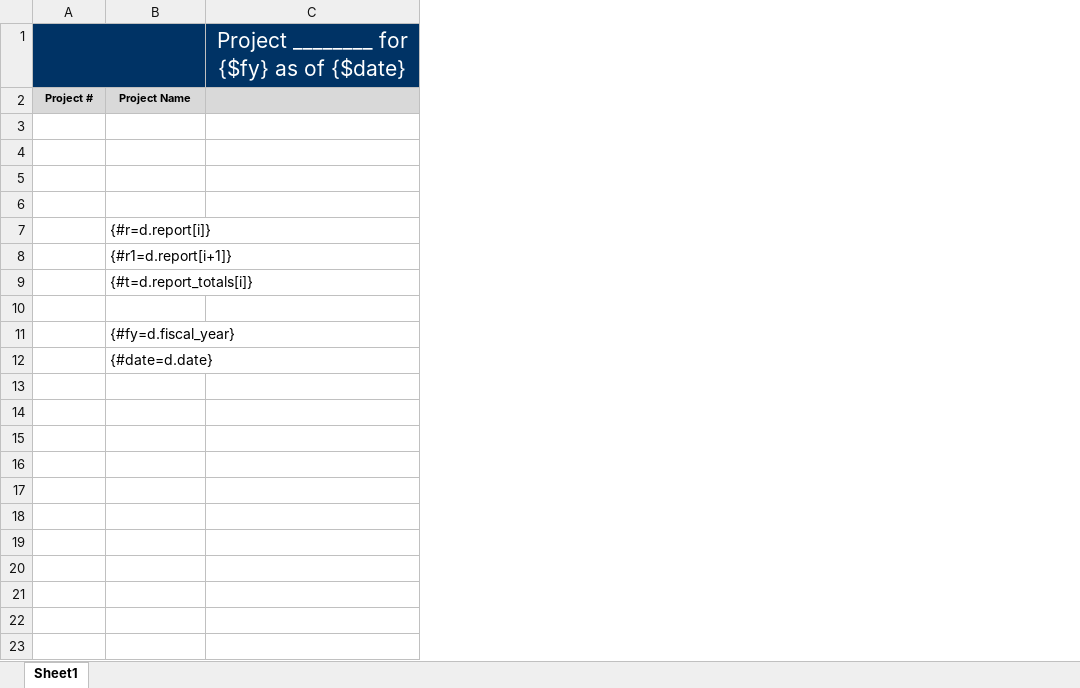
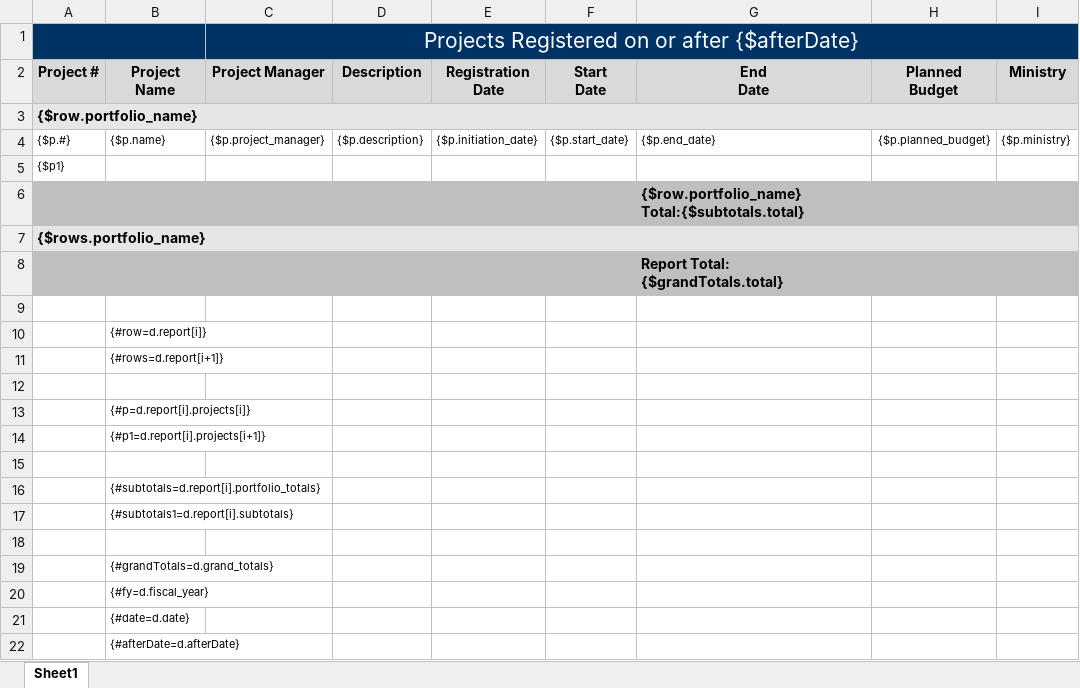
Before and after one commit to bcgov/gdx-agreements-tracker, an Excel workbook: backend/reports/xlsx/Tab_32_rpt_PA_Registered.xlsx, sheet Sheet1, drawn as a sheet; values as stored, in another font and other column widths than the file's, no borders; charts and pictures not drawn; removed rows and columns are numbered as before the commit, all else as after; the diff names each change by its address in the sheet, - before the commit and + after, or states it on an @@ line.

Commit message:
descw-1267 finish excel report and tweak model for readability

```diff
--- a/backend/reports/xlsx/Tab_32_rpt_PA_Registered.xlsx (sheet Sheet1)
+++ b/backend/reports/xlsx/Tab_32_rpt_PA_Registered.xlsx (sheet Sheet1)
-column C, row 1: Project ________ for {$fy} as of {$date}
+column C (Project Manager), row 1: Projects Registered on or after {$afterDate}
+column D (Description), empty
+column E (Registration Date), empty
+column F (Start Date), empty
+column G (End Date), row 8: Report Total: {$grandTotals.total}
+column H (Planned Budget), empty
+column I (Ministry), empty
@@ A2:B2 text size: larger @@
+row 3: {$row.portfolio_name}
+row 4: {$p.#} | {$p.name} | {$p.project_manager} | {$p.description} | {$p.initiation_date} | {$p.start_date} | {$p.end_date} | {$p.planned_budget} | {$p.ministry}
+row 5: {$p1}
+row 6:  |  |  |  |  |  | {$row.portfolio_name} Total:{$subtotals.total}
+row 7: {$rows.portfolio_name}
-A8:B8 fill: none
+A8:B8 fill: #BFBFBF
+row 10:  | {#row=d.report[i]}
+row 11:  | {#rows=d.report[i+1]}
+row 13:  | {#p=d.report[i].projects[i]}
+row 14:  | {#p1=d.report[i].projects[i+1]}
-B16 (Project Name): {#r=d.report[i]}
+B16 (Project Name): {#subtotals=d.report[i].portfolio_totals}
@@ B16:B17 text size: smaller @@
-B17 (Project Name): {#r1=d.report[i+1]}
+B17 (Project Name): {#subtotals1=d.report[i].subtotals}
-row 9:  | {#t=d.report_totals[i]}
+row 19:  | {#grandTotals=d.grand_totals}
@@ B20:B21 text size: smaller @@
+row 22:  | {#afterDate=d.afterDate}
```
Also changed, not shown: 3 other files.
